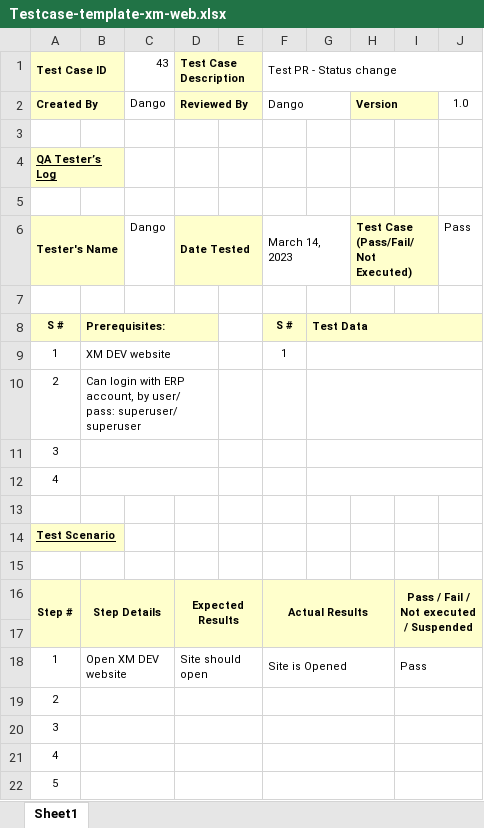
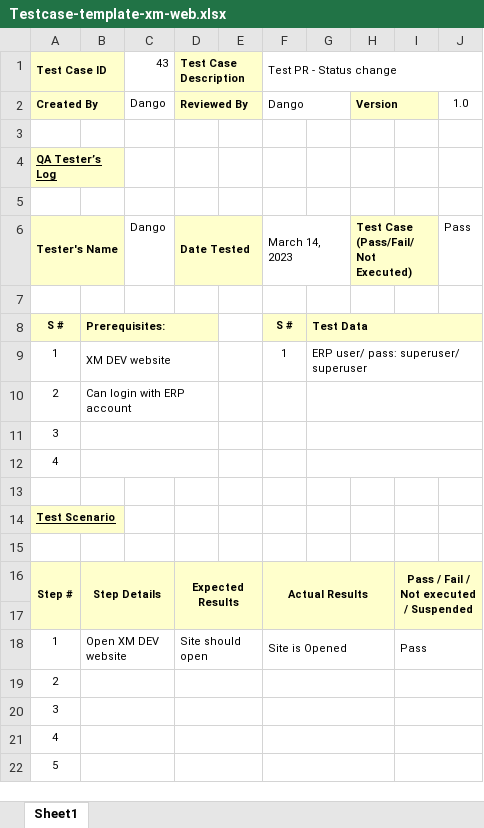
Before and after one commit to danglephd/RPA-Generate-Testcase-From-Gitlab, an Excel workbook: Testcase Generate from Gitlab/input/Testcase-template-xm-web.xlsx, sheet Sheet1, drawn as a sheet; values as stored, in another font and other column widths than the file's, no borders; conditional formats not drawn; the diff names each change by its address in the sheet, - before the commit and + after, or states it on an @@ line.

Commit message:
Update template xm-web and hide unused variable

```diff
--- a/Testcase Generate from Gitlab/input/Testcase-template-xm-web.xlsx (sheet Sheet1)
+++ b/Testcase Generate from Gitlab/input/Testcase-template-xm-web.xlsx (sheet Sheet1)
-G9: (empty)
+G9: ERP user/ pass: superuser/ superuser
-B10: Can login with ERP account, by user/ pass: superuser/ superuser
+B10: Can login with ERP account
```
Also changed, not shown: 2 other files.
